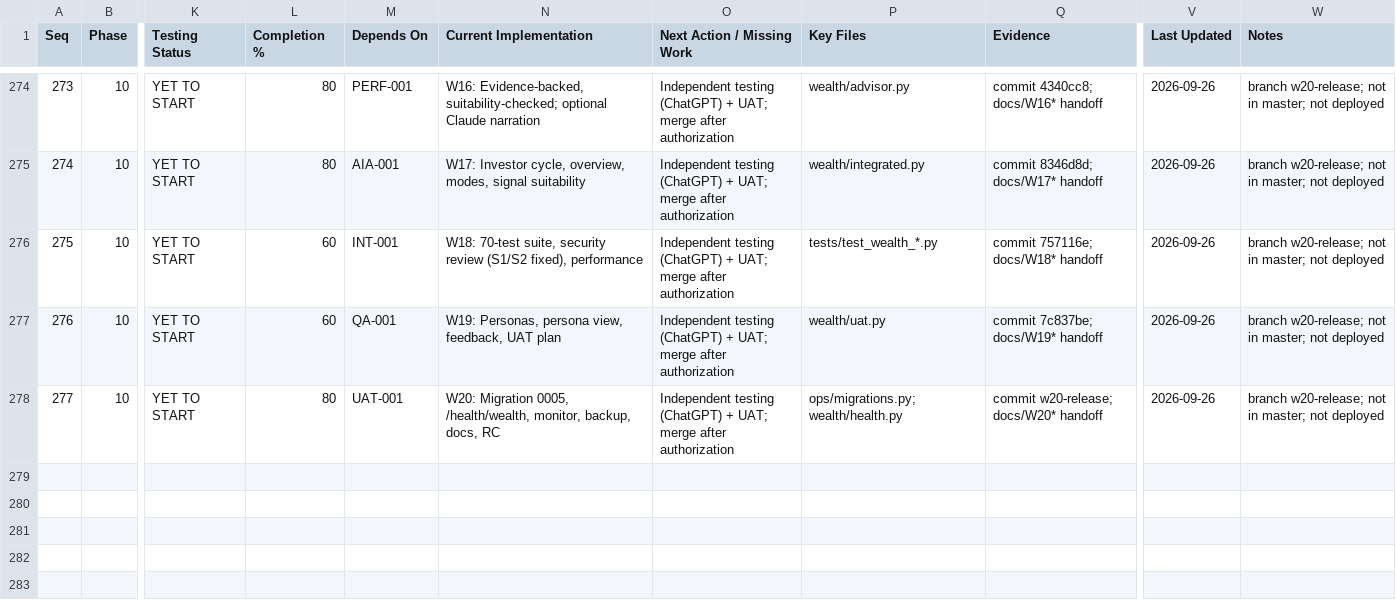
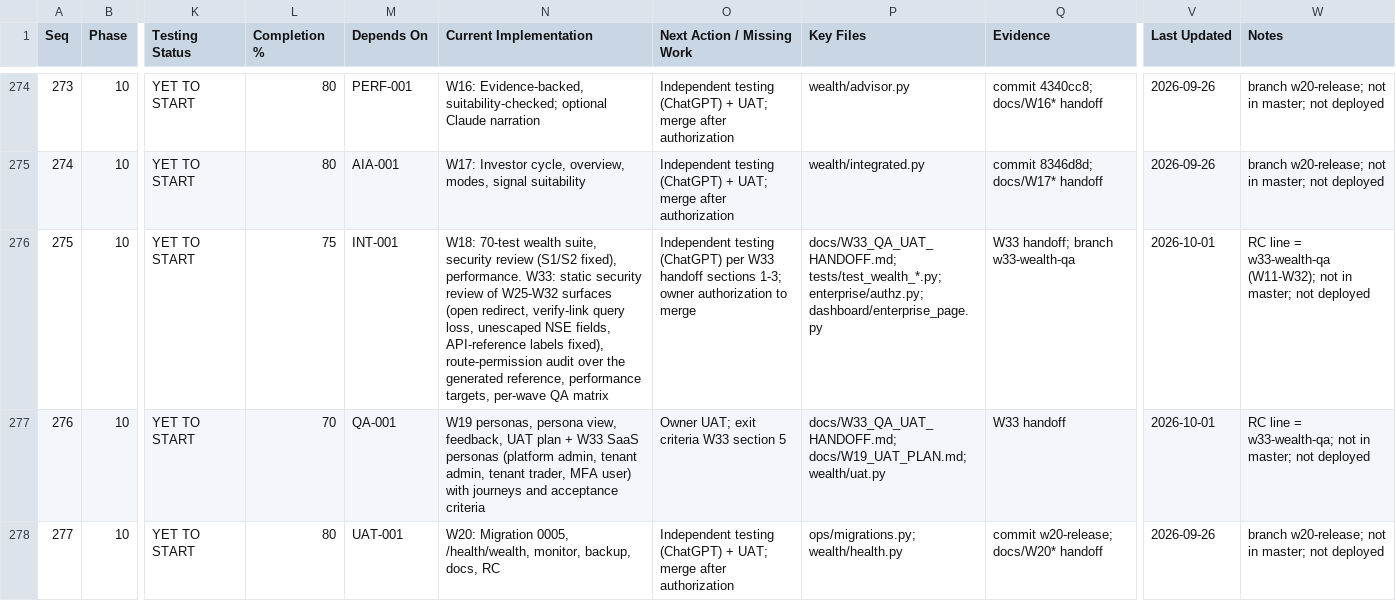
Before and after one commit to sanjaymorankar-debug/ATIP-DEV, a CSV file: docs/ATIP_MASTER_TRACKER.csv, drawn as a sheet; only a part is shown, gaps mark what is left out; the diff names each change by its address in the sheet, - before the commit and + after, or states it on an @@ line.

```diff
--- a/docs/ATIP_MASTER_TRACKER.csv
+++ b/docs/ATIP_MASTER_TRACKER.csv
-L276 (Completion %): 60
+L276 (Completion %): 75
-N276 (Current Implementation): W18: 70-test suite, security review (S1/S2 fixed), performance
+N276 (Current Implementation): W18: 70-test wealth suite, security review (S1/S2 fixed), performance. W33: static security review of W25-W32 surfaces (open redirect, verify-link query loss, unescaped NSE fields, API-reference labels fixed), route-permission audit over the generated reference, performance targets, per-wave QA matrix
-O276 (Next Action / Missing Work): …testing (ChatGPT) + UAT; merge after authorization
+O276 (Next Action / Missing Work): …testing (ChatGPT) per W33 handoff sections 1-3; owner authorization to merge
-P276 (Key Files): tests/test_wealth_*.py
+P276 (Key Files): docs/W33_QA_UAT_HANDOFF.md; tests/test_wealth_*.py; enterprise/authz.py; dashboard/enterprise_page.py
-Q276 (Evidence): commit 757116e; docs/W18* handoff
+Q276 (Evidence): W33 handoff; branch w33-wealth-qa
-V276:V277 (Last Updated): 2026-09-26
+V276:V277 (Last Updated): 2026-10-01
-W276 (Notes): branch w20-release; not in…
+W276 (Notes): RC line = w33-wealth-qa (W11-W32); not in…
-L277 (Completion %): 60
+L277 (Completion %): 70
-N277 (Current Implementation): W19: Personas, persona view, feedback, UAT plan
+N277 (Current Implementation): W19 personas, persona view, feedback, UAT plan + W33 SaaS personas (platform admin, tenant admin, tenant trader, MFA user) with journeys and acceptance criteria
-O277 (Next Action / Missing Work): Independent testing (ChatGPT) + UAT; merge after authorization
+O277 (Next Action / Missing Work): Owner UAT; exit criteria W33 section 5
-P277 (Key Files): wealth/uat.py
+P277 (Key Files): docs/W33_QA_UAT_HANDOFF.md; docs/W19_UAT_PLAN.md; wealth/uat.py
-Q277 (Evidence): commit 7c837be; docs/W19* handoff
+Q277 (Evidence): W33 handoff
-W277 (Notes): branch w20-release; not in…
+W277 (Notes): RC line = w33-wealth-qa; not in…
```
Also changed, not shown: 8 other files.
